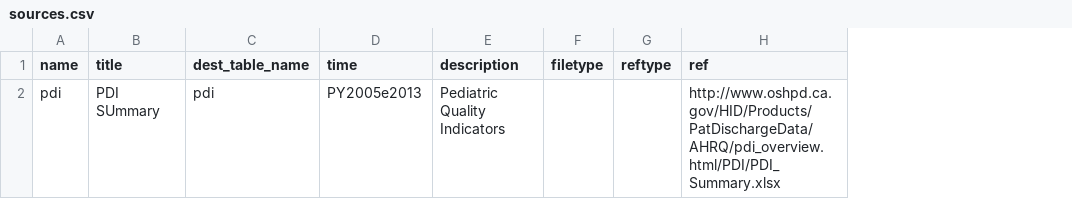
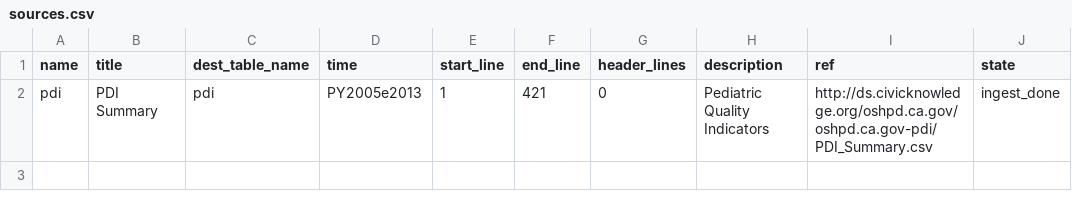
Before and after one commit to CivicKnowledge/ambry10-bundles, a CSV file: oshpd.ca.gov/pdi/sources.csv, drawn as a sheet; removed rows and columns are numbered as before the commit, all else as after; the diff names each change by its address in the sheet, - before the commit and + after, or states it on an @@ line.

```diff
--- a/oshpd.ca.gov/pdi/sources.csv
+++ b/oshpd.ca.gov/pdi/sources.csv
+column E (start_line), row 2: 1
+column F (end_line), row 2: 421
+column G (header_lines), row 2: 0
-column F (filetype), empty
-column G (reftype), empty
+column J (state), row 2: ingest_done
-B2 (title): PDI SUmmary
+B2 (title): PDI Summary
-I2 (ref): http://www.oshpd.ca.gov/HID/Products/PatDischargeData/AHRQ/pdi_overview.html/PDI/PDI_Summary.xlsx
+I2 (ref): http://ds.civicknowledge.org/oshpd.ca.gov/oshpd.ca.gov-pdi/PDI_Summary.csv
```
Also changed, not shown: oshpd.ca.gov/pdi/schema.csv, oshpd.ca.gov/pqi/schema.csv, 3 other files.
